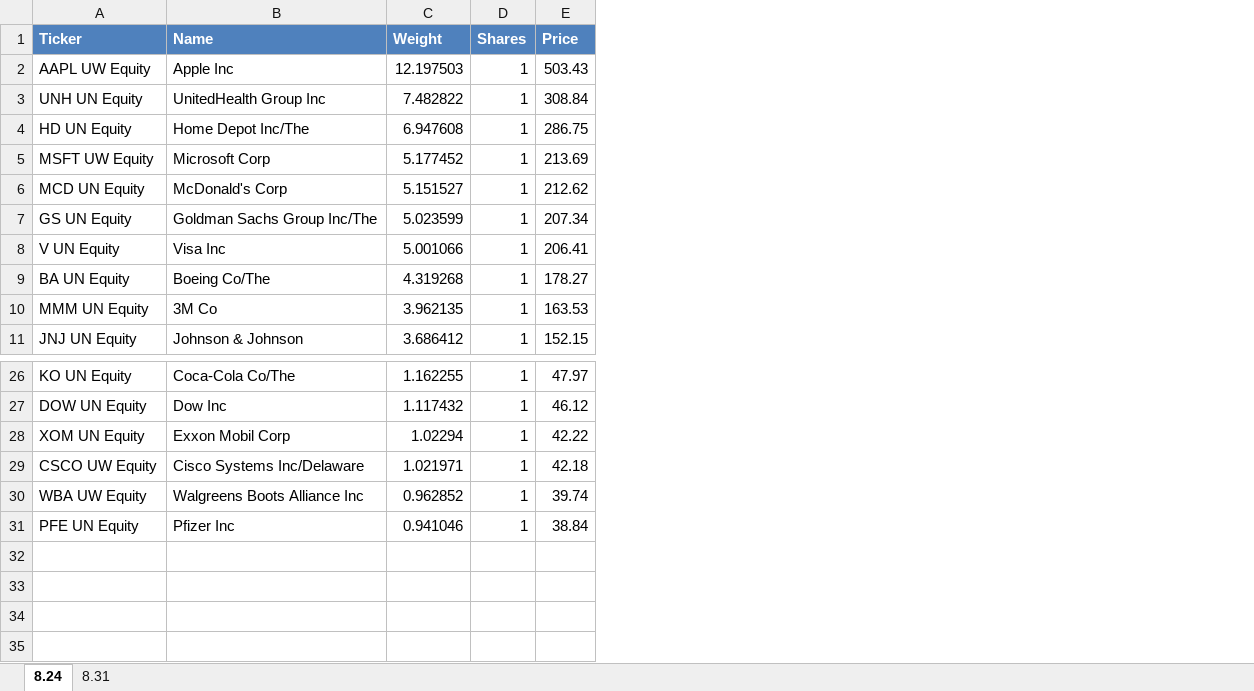
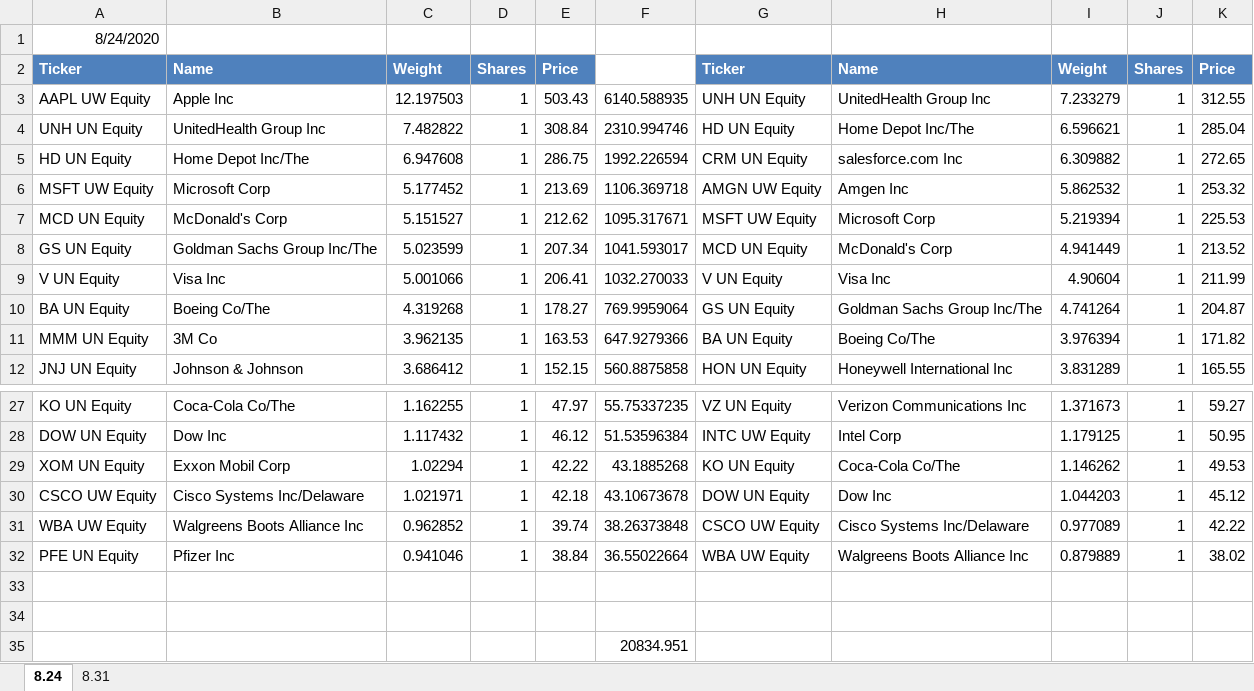
Before and after one commit to EconomistGrant/2021_Fall, an Excel workbook: 15.458 DS/458-1/INDU.xlsx, sheet 8.24, drawn as a sheet; only a part is shown, gaps mark what is left out; values as stored, in another font and other column widths than the file's, no borders; addresses are those after the commit; the diff names each change by its address in the sheet, - before the commit and + after, or states it on an @@ line.

```diff
--- a/15.458 DS/458-1/INDU.xlsx (sheet 8.24)
+++ b/15.458 DS/458-1/INDU.xlsx (sheet 8.24)
+column F, rows 3-12: 6140.588935 | 2310.994746 | 1992.226594 | 1106.369718 | 1095.317671 | 1041.593017 | 1032.270033 | 769.9959064 | 647.9279366 | 560.8875858; rows 27-32: 55.75337235 | 51.53596384 | 43.1885268 | 43.10673678 | 38.26373848 | 36.55022664
+column G, rows 2-12: Ticker | UNH UN Equity | HD UN Equity | CRM UN Equity | AMGN UW Equity | MSFT UW Equity | MCD UN Equity | V UN Equity | GS UN Equity | BA UN Equity | HON UN Equity; rows 27-32: VZ UN Equity | INTC UW Equity | KO UN Equity | DOW UN Equity | CSCO UW Equity | WBA UW Equity
+column H, rows 2-12: Name | UnitedHealth Group Inc | Home Depot Inc/The | salesforce.com Inc | Amgen Inc | Microsoft Corp | McDonald's Corp | Visa Inc | Goldman Sachs Group Inc/The | Boeing Co/The | Honeywell International Inc; rows 27-32: Verizon Communications Inc | Intel Corp | Coca-Cola Co/The | Dow Inc | Cisco Systems Inc/Delaware | Walgreens Boots Alliance Inc
+column I, rows 2-12: Weight | 7.233279 | 6.596621 | 6.309882 | 5.862532 | 5.219394 | 4.941449 | 4.90604 | 4.741264 | 3.976394 | 3.831289; rows 27-32: 1.371673 | 1.179125 | 1.146262 | 1.044203 | 0.977089 | 0.879889
+column J, rows 2-12: Shares | 1 | 1 | 1 | 1 | 1 | 1 | 1 | 1 | 1 | 1; rows 27-32: all 1
+column K, rows 2-12: Price | 312.55 | 285.04 | 272.65 | 253.32 | 225.53 | 213.52 | 211.99 | 204.87 | 171.82 | 165.55; rows 27-32: 59.27 | 50.95 | 49.53 | 45.12 | 42.22 | 38.02
+row 1: 8/24/2020
+row 33: (empty)
+row 34: (empty)
+row 35:  |  |  |  |  | 20834.951
```
Also changed, not shown: 26 other files.
